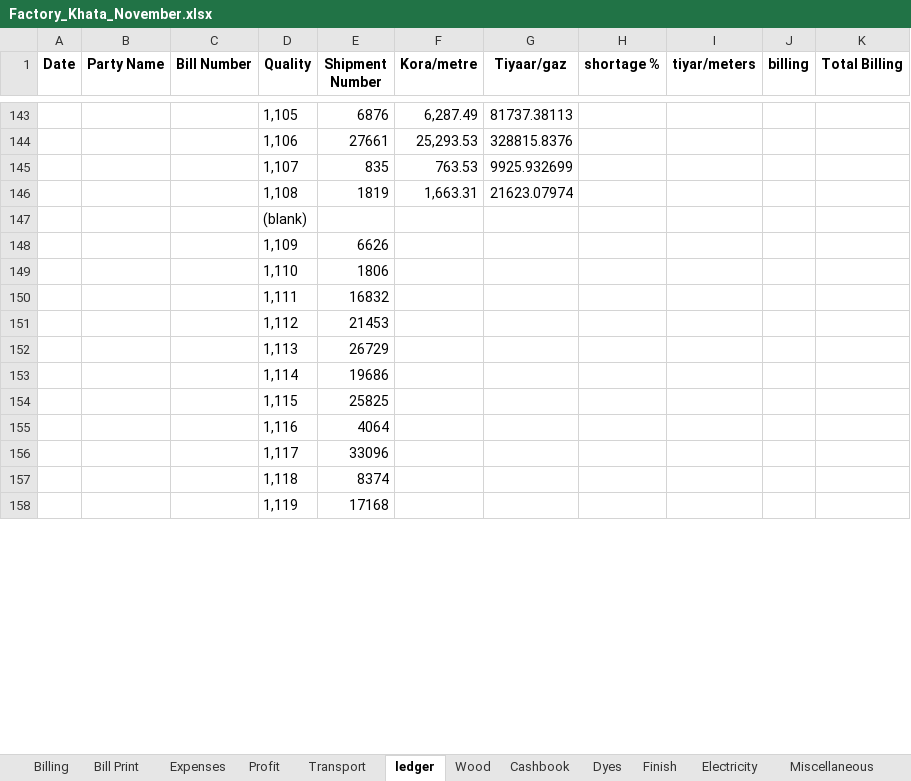
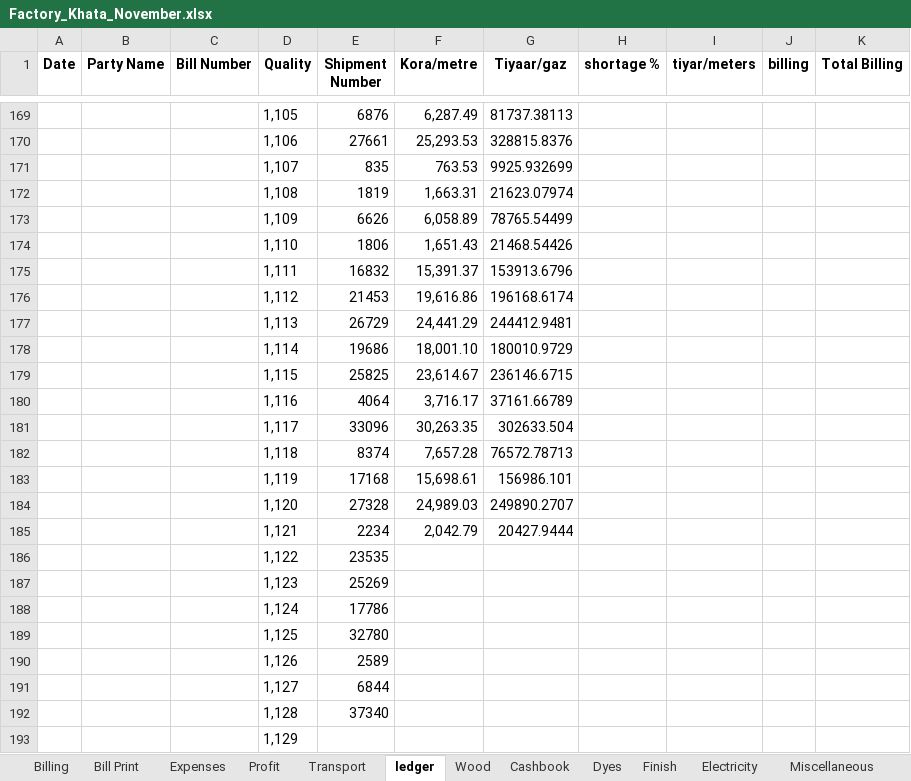
Before and after one commit to omerrazzaq4/AlHamd_Nov, an Excel workbook: Factory_Khata_November.xlsx, sheet ledger, drawn as a sheet; only a part is shown, gaps mark what is left out; values as stored, in another font and other column widths than the file's, no borders; charts and pictures and table styles not drawn; removed rows and columns are numbered as before the commit, all else as after; the diff covers the shown part only; the diff names each change by its address in the sheet, - before the commit and + after, or states it on an @@ line.

```diff
--- a/Factory_Khata_November.xlsx (sheet ledger)
+++ b/Factory_Khata_November.xlsx (sheet ledger)
+row 173:  |  |  | 1,109 | 6626 | 6,058.89 | 78765.54499
+row 174:  |  |  | 1,110 | 1806 | 1,651.43 | 21468.54426
+row 175:  |  |  | 1,111 | 16832 | 15,391.37 | 153913.6796
+row 176:  |  |  | 1,112 | 21453 | 19,616.86 | 196168.6174
+row 177:  |  |  | 1,113 | 26729 | 24,441.29 | 244412.9481
+row 178:  |  |  | 1,114 | 19686 | 18,001.10 | 180010.9729
+row 179:  |  |  | 1,115 | 25825 | 23,614.67 | 236146.6715
+row 180:  |  |  | 1,116 | 4064 | 3,716.17 | 37161.66789
+row 181:  |  |  | 1,117 | 33096 | 30,263.35 | 302633.504
+row 182:  |  |  | 1,118 | 8374 | 7,657.28 | 76572.78713
+row 183:  |  |  | 1,119 | 17168 | 15,698.61 | 156986.101
+row 184:  |  |  | 1,120 | 27328 | 24,989.03 | 249890.2707
+row 185:  |  |  | 1,121 | 2234 | 2,042.79 | 20427.9444
+row 186:  |  |  | 1,122 | 23535
+row 187:  |  |  | 1,123 | 25269
+row 188:  |  |  | 1,124 | 17786
+row 189:  |  |  | 1,125 | 32780
+row 190:  |  |  | 1,126 | 2589
+row 191:  |  |  | 1,127 | 6844
+row 192:  |  |  | 1,128 | 37340
-D193 (Quality): (blank)
+D193 (Quality): 1,129
-row 148:  |  |  | 1,109 | 6626
-row 149:  |  |  | 1,110 | 1806
-row 150:  |  |  | 1,111 | 16832
-row 151:  |  |  | 1,112 | 21453
-row 152:  |  |  | 1,113 | 26729
-row 153:  |  |  | 1,114 | 19686
-row 154:  |  |  | 1,115 | 25825
-row 155:  |  |  | 1,116 | 4064
-row 156:  |  |  | 1,117 | 33096
-row 157:  |  |  | 1,118 | 8374
-row 158:  |  |  | 1,119 | 17168
```
Also changed, not shown: 28 added rows, 3 removed rows, 16 edited cells and cell formats elsewhere in this sheet, sheet Cashbook, sheet Wood, sheet pivot, sheet Billing, sheet Profit, sheet Transport, 4 more sheets, hidden cells, charts or pictures.
